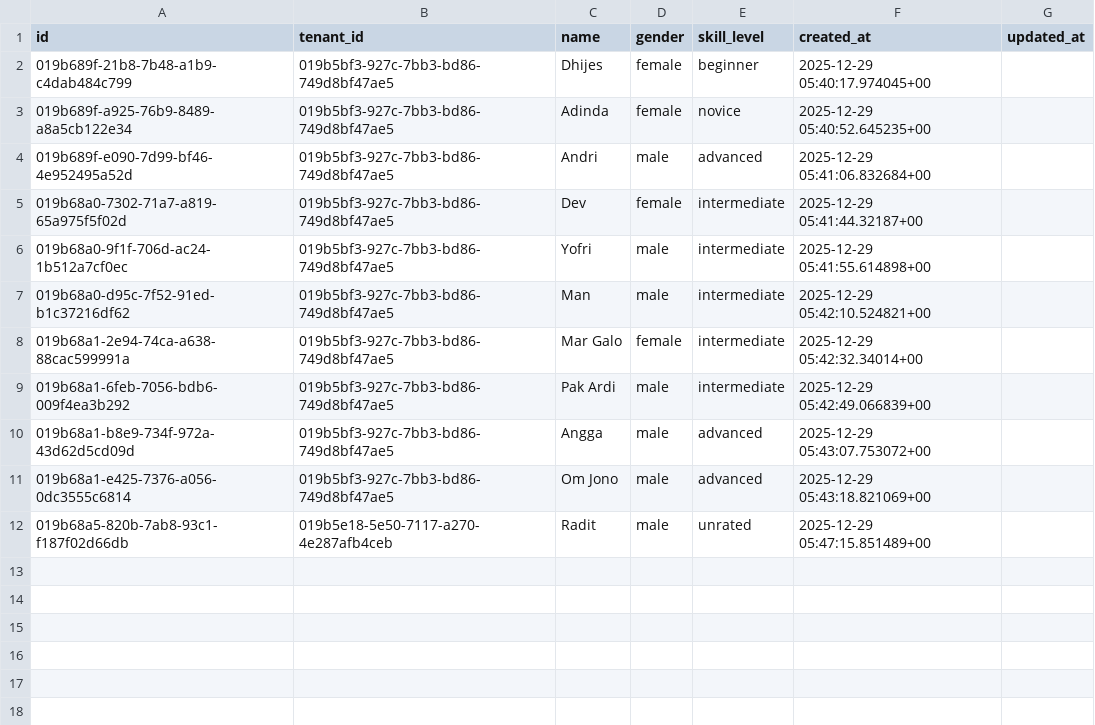
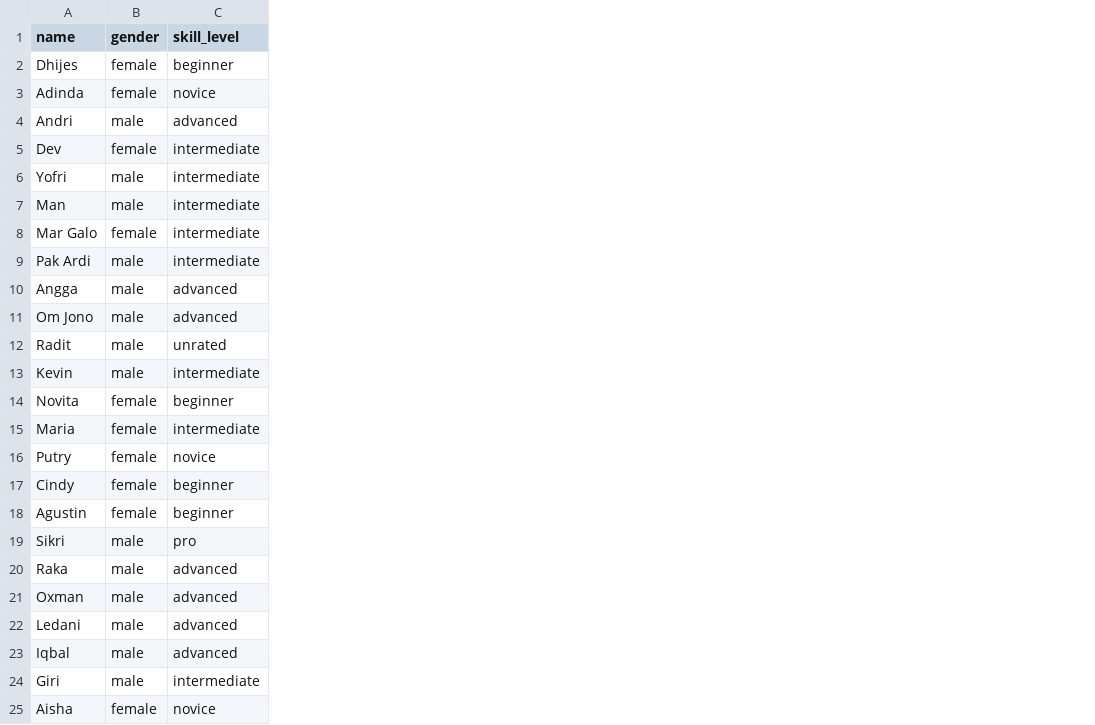
Before and after one commit to yofriadi/badminton-match-manager, a CSV file: tenant_players.csv, drawn as a sheet; removed rows and columns are numbered as before the commit, all else as after; the diff names each change by its address in the sheet, - before the commit and + after, or states it on an @@ line.

Commit message:
feat(players): add tenant player CSV import and export
Support CSV upload/download for tenant rosters via API handlers, shared parser/serializer, and UI actions on player management surfaces.

```diff
--- a/tenant_players.csv
+++ b/tenant_players.csv
-column A (id), rows 2-12: 019b689f-21b8-7b48-a1b9-c4dab484c799 | 019b689f-a925-76b9-8489-a8a5cb122e34 | 019b689f-e090-7d99-bf46-4e952495a52d | 019b68a0-7302-71a7-a819-65a975f5f02d | 019b68a0-9f1f-706d-ac24-1b512a7cf0ec | 019b68a0-d95c-7f52-91ed-b1c37216df62 | 019b68a1-2e94-74ca-a638-88cac599991a | 019b68a1-6feb-7056-bdb6-009f4ea3b292 | 019b68a1-b8e9-734f-972a-43d62d5cd09d | 019b68a1-e425-7376-a056-0dc3555c6814 | 019b68a5-820b-7ab8-93c1-f187f02d66db
-column B (tenant_id), rows 2-12: 019b5bf3-927c-7bb3-bd86-749d8bf47ae5 | 019b5bf3-927c-7bb3-bd86-749d8bf47ae5 | 019b5bf3-927c-7bb3-bd86-749d8bf47ae5 | 019b5bf3-927c-7bb3-bd86-749d8bf47ae5 | 019b5bf3-927c-7bb3-bd86-749d8bf47ae5 | 019b5bf3-927c-7bb3-bd86-749d8bf47ae5 | 019b5bf3-927c-7bb3-bd86-749d8bf47ae5 | 019b5bf3-927c-7bb3-bd86-749d8bf47ae5 | 019b5bf3-927c-7bb3-bd86-749d8bf47ae5 | 019b5bf3-927c-7bb3-bd86-749d8bf47ae5 | 019b5e18-5e50-7117-a270-4e287afb4ceb
-column F (created_at), rows 2-12: 2025-12-29 05:40:17.974045+00 | 2025-12-29 05:40:52.645235+00 | 2025-12-29 05:41:06.832684+00 | 2025-12-29 05:41:44.32187+00 | 2025-12-29 05:41:55.614898+00 | 2025-12-29 05:42:10.524821+00 | 2025-12-29 05:42:32.34014+00 | 2025-12-29 05:42:49.066839+00 | 2025-12-29 05:43:07.753072+00 | 2025-12-29 05:43:18.821069+00 | 2025-12-29 05:47:15.851489+00
-column G (updated_at), empty
+row 13: Kevin | male | intermediate
+row 14: Novita | female | beginner
+row 15: Maria | female | intermediate
+row 16: Putry | female | novice
+row 17: Cindy | female | beginner
+row 18: Agustin | female | beginner
+row 19: Sikri | male | pro
+row 20: Raka | male | advanced
+row 21: Oxman | male | advanced
+row 22: Ledani | male | advanced
+row 23: Iqbal | male | advanced
+row 24: Giri | male | intermediate
+row 25: Aisha | female | novice
```
Also changed, not shown: 9 other files.
